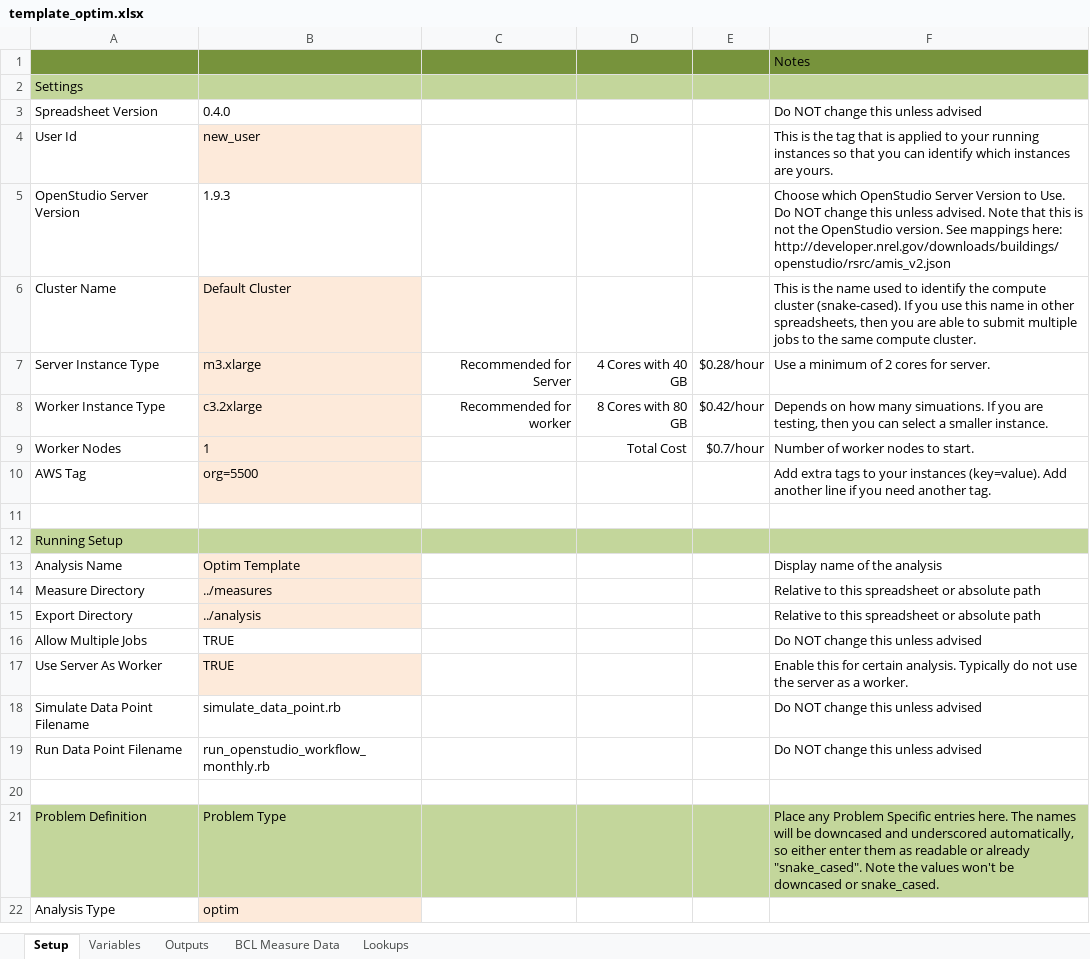
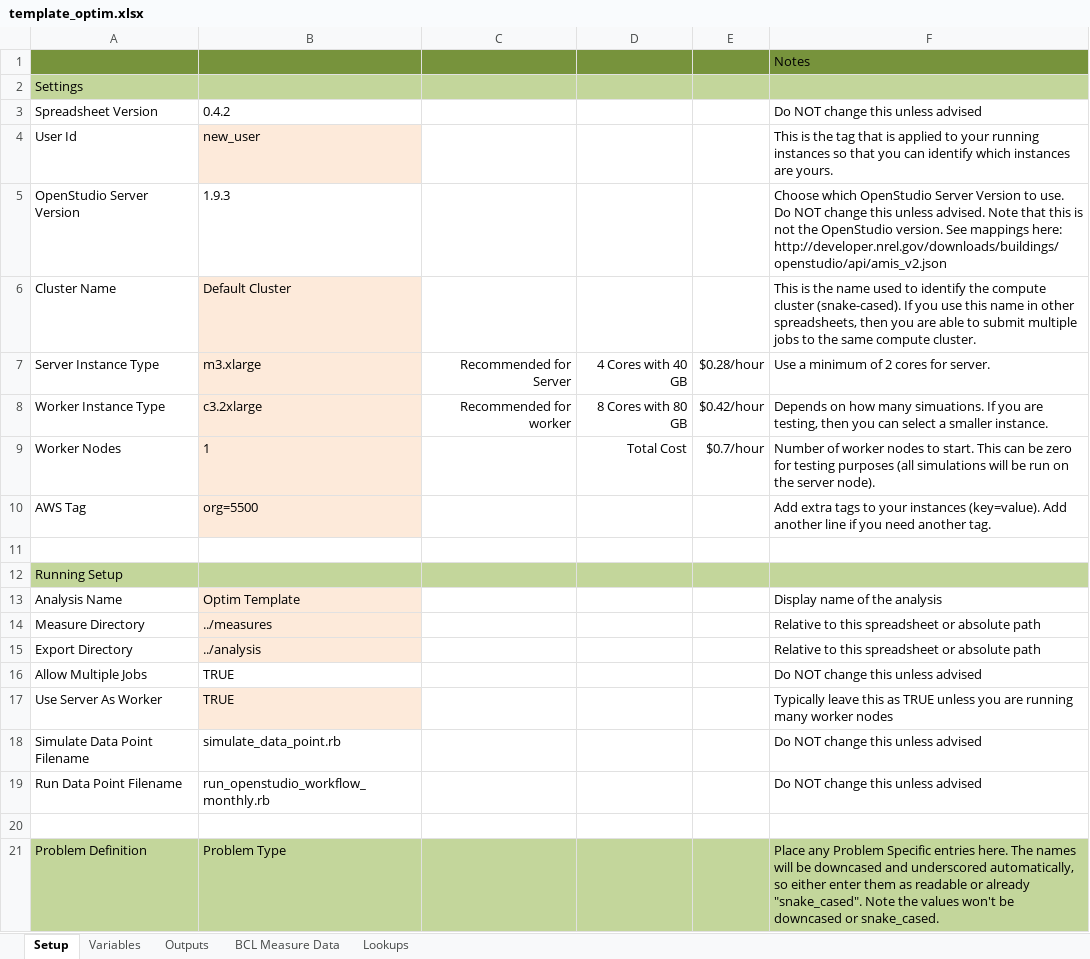
Before and after one commit to NREL/OpenStudio-analysis-spreadsheet, an Excel workbook: projects/template_optim.xlsx, sheet Setup, drawn as a sheet; only a part is shown; the shorter side is filled out with more unchanged rows; values as stored, in another font and other column widths than the file's, no borders; the diff names each change by its address in the sheet, - before the commit and + after, or states it on an @@ line.

```diff
--- a/projects/template_optim.xlsx (sheet Setup)
+++ b/projects/template_optim.xlsx (sheet Setup)
-B3: 0.4.0
+B3: 0.4.2
-F5: …Version to Use. Do NOT change this unless advised. Note that this is not the OpenStudio version. See mappings here: http://developer.nrel.gov/downloads/buildings/openstudio/rsrc/amis_v2.json
+F5: …Version to use. Do NOT change this unless advised. Note that this is not the OpenStudio version. See mappings here: http://developer.nrel.gov/downloads/buildings/openstudio/api/amis_v2.json
-F9: …to start.
+F9: …to start. This can be zero for testing purposes (all simulations will be run on the server node).
-F17: Enable this for certain analysis. Typically do not use the server as a worker.
+F17: Typically leave this as TRUE unless you are running many worker nodes
```
Also changed, not shown: projects/template_lhs_discrete_continuous.xlsx, projects/template_nsga.xlsx, 11 other files.
